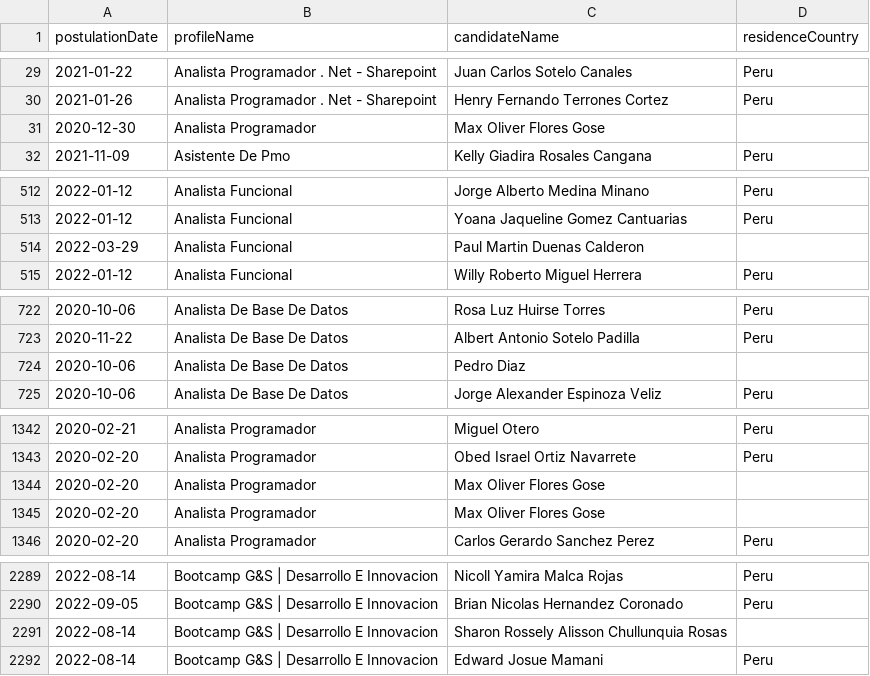
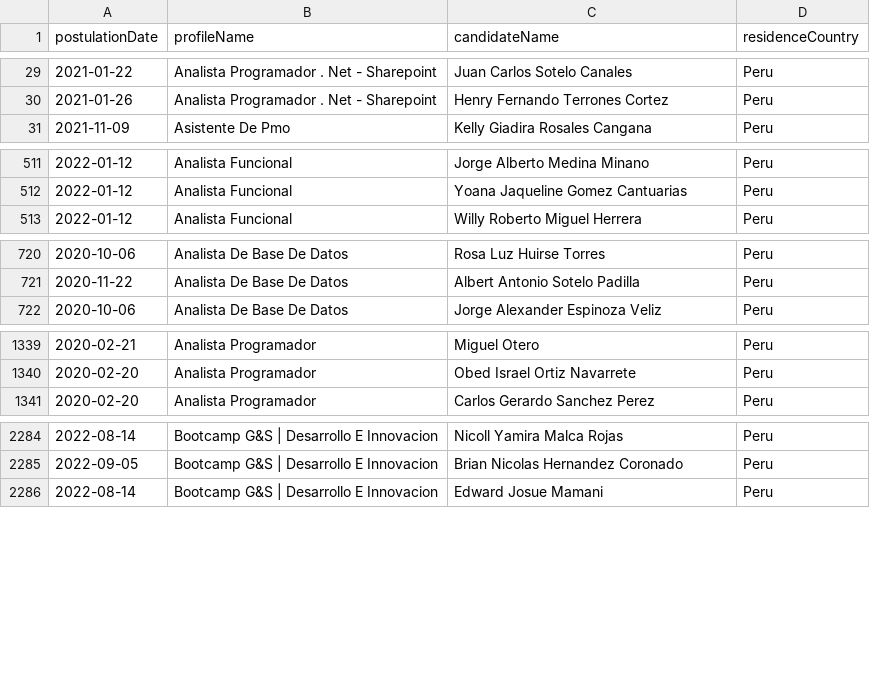
Before and after one commit to RonaldoNolasco/personal-thesis-development, a CSV file: 1-data-understanding/2-intermediate-files/bumeran.csv, drawn as a sheet; only a part is shown, gaps mark what is left out; the diff covers the shown part only.

Commit message:
adding more options to residendeCountry

```diff
--- a/1-data-understanding/2-intermediate-files/bumeran.csv
+++ b/1-data-understanding/2-intermediate-files/bumeran.csv
@@ -30,3 +30,2 @@ postulationDate,profileName,candidateName,residenceCountry
 2021-01-26,Analista Programador . Net - Sharepoint,Henry Fernando Terrones Cortez,Peru
-2020-12-30,Analista Programador,Max Oliver Flores Gose,
 2021-11-09,Asistente De Pmo,Kelly Giadira Rosales Cangana,Peru
@@ -513,3 +512,2 @@ postulationDate,profileName,candidateName,residenceCountry
 2022-01-12,Analista Funcional,Yoana Jaqueline Gomez Cantuarias,Peru
-2022-03-29,Analista Funcional,Paul Martin Duenas Calderon,
 2022-01-12,Analista Funcional,Willy Roberto Miguel Herrera,Peru
@@ -723,3 +721,2 @@ postulationDate,profileName,candidateName,residenceCountry
 2020-11-22,Analista De Base De Datos,Albert Antonio Sotelo Padilla,Peru
-2020-10-06,Analista De Base De Datos,Pedro Diaz,
 2020-10-06,Analista De Base De Datos,Jorge Alexander Espinoza Veliz,Peru
@@ -1343,4 +1340,2 @@ postulationDate,profileName,candidateName,residenceCountry
 2020-02-20,Analista Programador,Obed Israel Ortiz Navarrete,Peru
-2020-02-20,Analista Programador,Max Oliver Flores Gose,
-2020-02-20,Analista Programador,Max Oliver Flores Gose,
 2020-02-20,Analista Programador,Carlos Gerardo Sanchez Perez,Peru
@@ -2290,3 +2285,2 @@ postulationDate,profileName,candidateName,residenceCountry
 2022-09-05,Bootcamp G&S | Desarrollo E Innovacion,Brian Nicolas Hernandez Coronado,Peru
-2022-08-14,Bootcamp G&S | Desarrollo E Innovacion,Sharon Rossely Alisson Chullunquia Rosas,
 2022-08-14,Bootcamp G&S | Desarrollo E Innovacion,Edward Josue Mamani,Peru
```
Also changed, not shown: 18 removed rows and 37 edited cells elsewhere in this file, 1-data-understanding/3-merged-main/result.csv, 9 other files.
